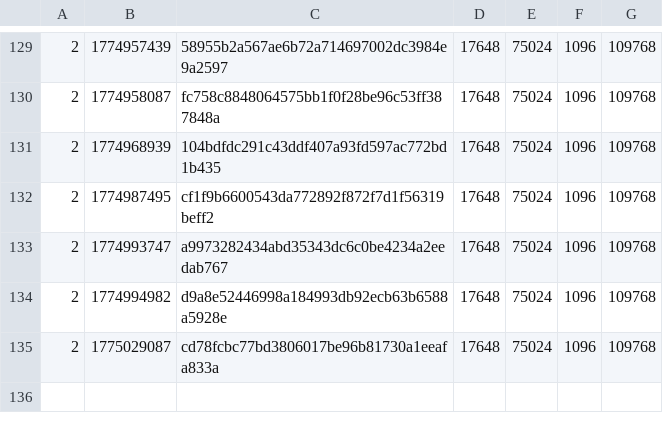
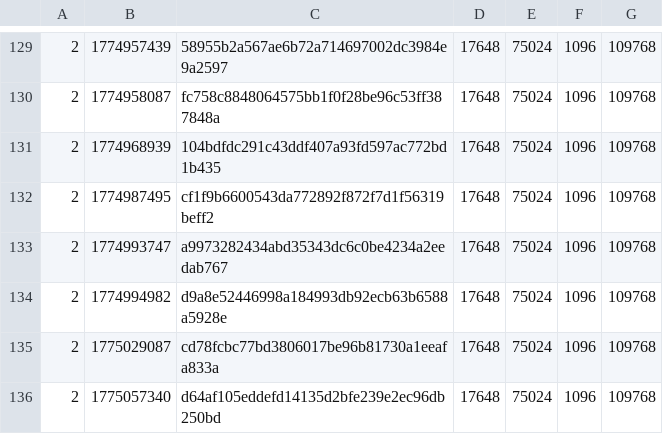
Before and after one commit to SAT-R/sa2, a CSV file: reports/progress-mb_chao_garden-matching.csv, drawn as a sheet; only a part is shown, gaps mark what is left out.

```diff
--- a/reports/progress-mb_chao_garden-matching.csv
+++ b/reports/progress-mb_chao_garden-matching.csv
@@ -135 +135,2 @@
 2,1775029087,cd78fcbc77bd3806017be96b81730a1eeafa833a,17648,75024,1096,109768
+2,1775057340,d64af105eddefd14135d2bfe239e2ec96db250bd,17648,75024,1096,109768
```
Also changed, not shown: reports/progress-collect_rings-matching.csv, reports/progress-collect_rings-nonmatching.csv, 10 other files.
